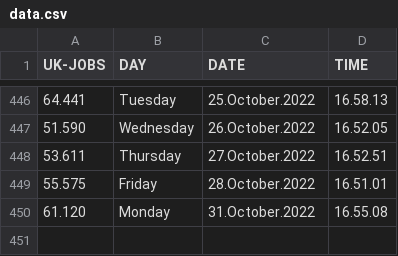
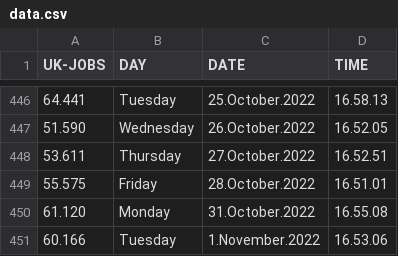
Before and after one commit to J0hn-B/bash_scraper, a CSV file: data.csv, drawn as a sheet; only a part is shown, gaps mark what is left out.

```diff
--- a/data.csv
+++ b/data.csv
@@ -450 +450,2 @@ UK-JOBS, DAY, DATE, TIME
 61.120 , Monday , 31.October.2022 , 16.55.08
+60.166 , Tuesday ,  1.November.2022 , 16.53.06
```
